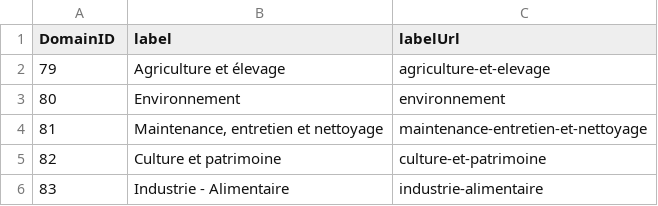
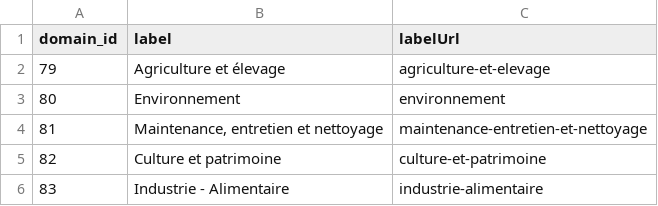
Before and after one commit to ArnaudG0649/FTDE_project, a CSV file: scrapping/domains/domains.csv, drawn as a sheet; only a part is shown.

Commit message:
functions for all task in scrapping_utils.py and scrapping.py

```diff
--- a/scrapping/domains/domains.csv
+++ b/scrapping/domains/domains.csv
@@ -1,2 +1,2 @@
-DomainID,label,labelUrl
+domain_id,label,labelUrl
 79,Agriculture et élevage,agriculture-et-elevage
```
Also changed, not shown: scrapping/interests/interests.csv, 15 other files.
